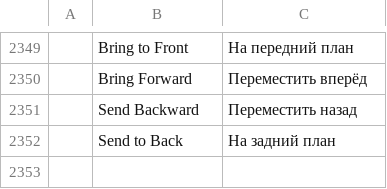
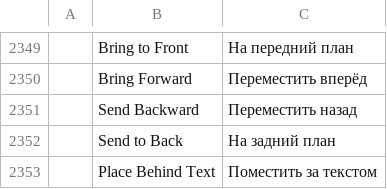
Before and after one commit to barryluk/pdfcraft, a TSV file: crates/ui-egui/src/i18n/ru.tsv, drawn as a sheet; only a part is shown, gaps mark what is left out; the diff names each change by its address in the sheet, - before the commit and + after, or states it on an @@ line.

```diff
--- a/crates/ui-egui/src/i18n/ru.tsv
+++ b/crates/ui-egui/src/i18n/ru.tsv
+row 2353:  | Place Behind Text | Поместить за текстом
```
Also changed, not shown: crates/ui-egui/src/i18n/bg.tsv, crates/ui-egui/src/i18n/el.tsv, 26 other files.
